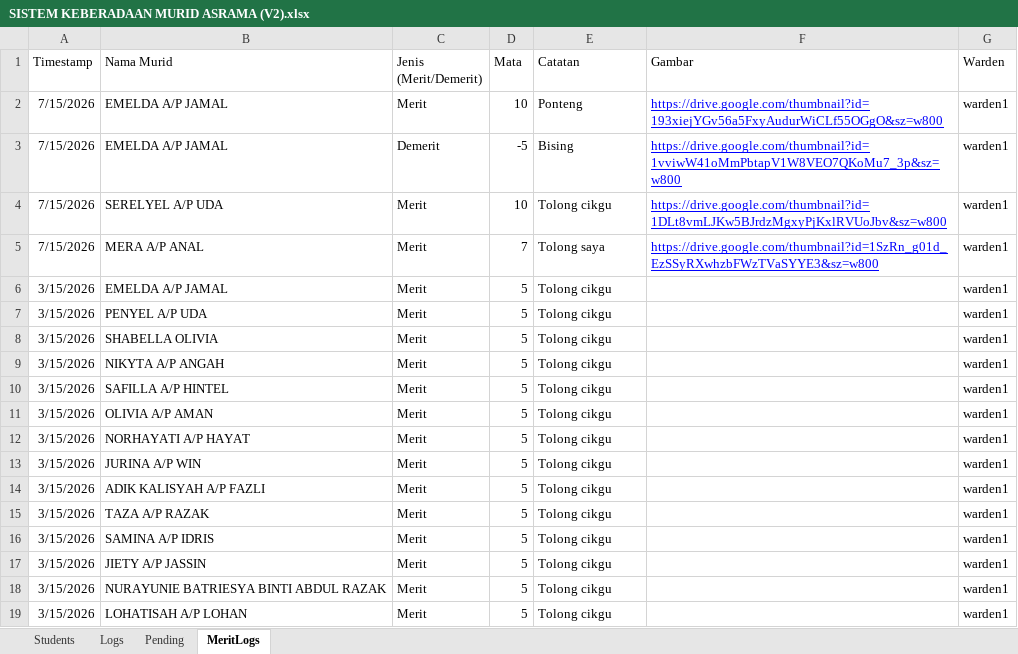
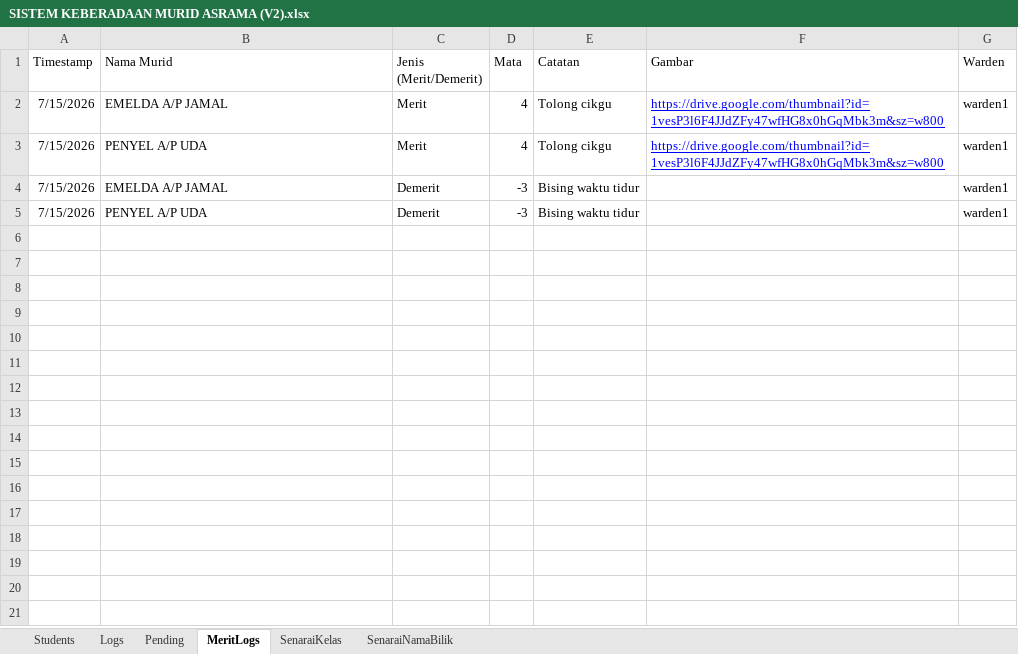
Before and after one commit to cikguhazim/asramaskubest, an Excel workbook: SISTEM KEBERADAAN MURID ASRAMA (V2).xlsx, sheet MeritLogs, drawn as a sheet; values as stored, in another font and other column widths than the file's, no borders; charts and pictures not drawn; removed rows and columns are numbered as before the commit, all else as after; the diff names each change by its address in the sheet, - before the commit and + after, or states it on an @@ line.

```diff
--- a/SISTEM KEBERADAAN MURID ASRAMA (V2).xlsx (sheet MeritLogs)
+++ b/SISTEM KEBERADAAN MURID ASRAMA (V2).xlsx (sheet MeritLogs)
+sheet tab: SenaraiKelas
+sheet tab: SenaraiNamaBilik
-D2 (Mata): 10
+D2 (Mata): 4
-E2 (Catatan): Ponteng
+E2 (Catatan): Tolong cikgu
-F2 (Gambar): https://drive.google.com/thumbnail?id=193xiejYGv56a5FxyAudurWiCLf55OGgO&sz=w800
+F2 (Gambar): https://drive.google.com/thumbnail?id=1vesP3l6F4JJdZFy47wfHG8x0hGqMbk3m&sz=w800
-row 3: 7/15/2026 | EMELDA A/P JAMAL | Demerit | -5 | Bising | https://drive.google.com/thumbnail?id=1vviwW41oMmPbtapV1W8VEO7QKoMu7_3p&sz=w800 | warden1
-B3 (Nama Murid): SERELYEL A/P UDA
+B3 (Nama Murid): PENYEL A/P UDA
-D3 (Mata): 10
+D3 (Mata): 4
-F3 (Gambar): https://drive.google.com/thumbnail?id=1DLt8vmLJKw5BJrdzMgxyPjKxlRVUoJbv&sz=w800
+F3 (Gambar): https://drive.google.com/thumbnail?id=1vesP3l6F4JJdZFy47wfHG8x0hGqMbk3m&sz=w800
-B4 (Nama Murid): MERA A/P ANAL
+B4 (Nama Murid): EMELDA A/P JAMAL
-C4 (Jenis (Merit/Demerit)): Merit
+C4 (Jenis (Merit/Demerit)): Demerit
-D4 (Mata): 7
+D4 (Mata): -3
-E4 (Catatan): Tolong saya
+E4 (Catatan): Bising waktu tidur
-F4 (Gambar): https://drive.google.com/thumbnail?id=1SzRn_g01d_EzSSyRXwhzbFWzTVaSYYE3&sz=w800
+F4 (Gambar): (empty)
-row 6: 3/15/2026 | EMELDA A/P JAMAL | Merit | 5 | Tolong cikgu |  | warden1
-row 7: 3/15/2026 | PENYEL A/P UDA | Merit | 5 | Tolong cikgu |  | warden1
-row 8: 3/15/2026 | SHABELLA OLIVIA | Merit | 5 | Tolong cikgu |  | warden1
-row 9: 3/15/2026 | NIKYTA A/P ANGAH | Merit | 5 | Tolong cikgu |  | warden1
-row 10: 3/15/2026 | SAFILLA A/P HINTEL | Merit | 5 | Tolong cikgu |  | warden1
-row 11: 3/15/2026 | OLIVIA A/P AMAN | Merit | 5 | Tolong cikgu |  | warden1
-row 12: 3/15/2026 | NORHAYATI A/P HAYAT | Merit | 5 | Tolong cikgu |  | warden1
-row 13: 3/15/2026 | JURINA A/P WIN | Merit | 5 | Tolong cikgu |  | warden1
-row 14: 3/15/2026 | ADIK KALISYAH A/P FAZLI | Merit | 5 | Tolong cikgu |  | warden1
-row 15: 3/15/2026 | TAZA A/P RAZAK | Merit | 5 | Tolong cikgu |  | warden1
-row 16: 3/15/2026 | SAMINA A/P IDRIS | Merit | 5 | Tolong cikgu |  | warden1
-row 17: 3/15/2026 | JIETY A/P JASSIN | Merit | 5 | Tolong cikgu |  | warden1
-row 18: 3/15/2026 | NURAYUNIE BATRIESYA BINTI ABDUL RAZAK | Merit | 5 | Tolong cikgu |  | warden1
-row 19: 3/15/2026 | LOHATISAH A/P LOHAN | Merit | 5 | Tolong cikgu |  | warden1
+row 5: 7/15/2026 | PENYEL A/P UDA | Demerit | -3 | Bising waktu tidur |  | warden1
```
Also changed, not shown: sheet Logs, sheet Students, charts or pictures, 2 other files.
